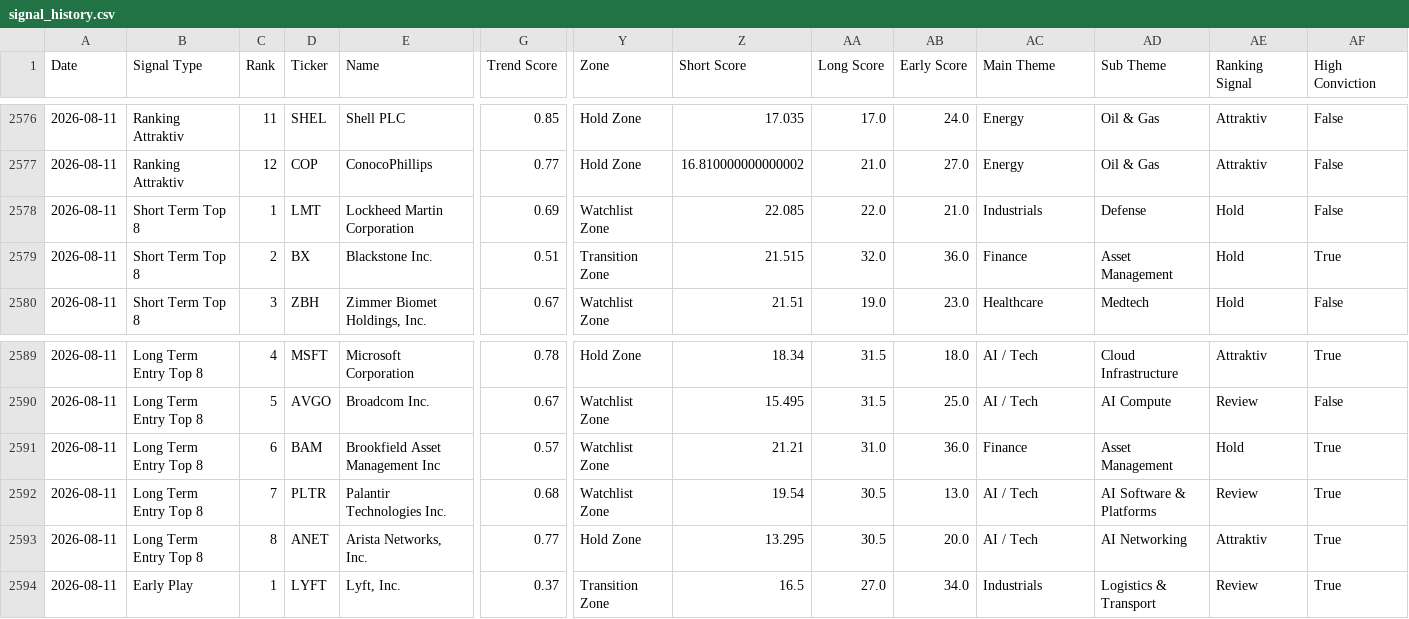
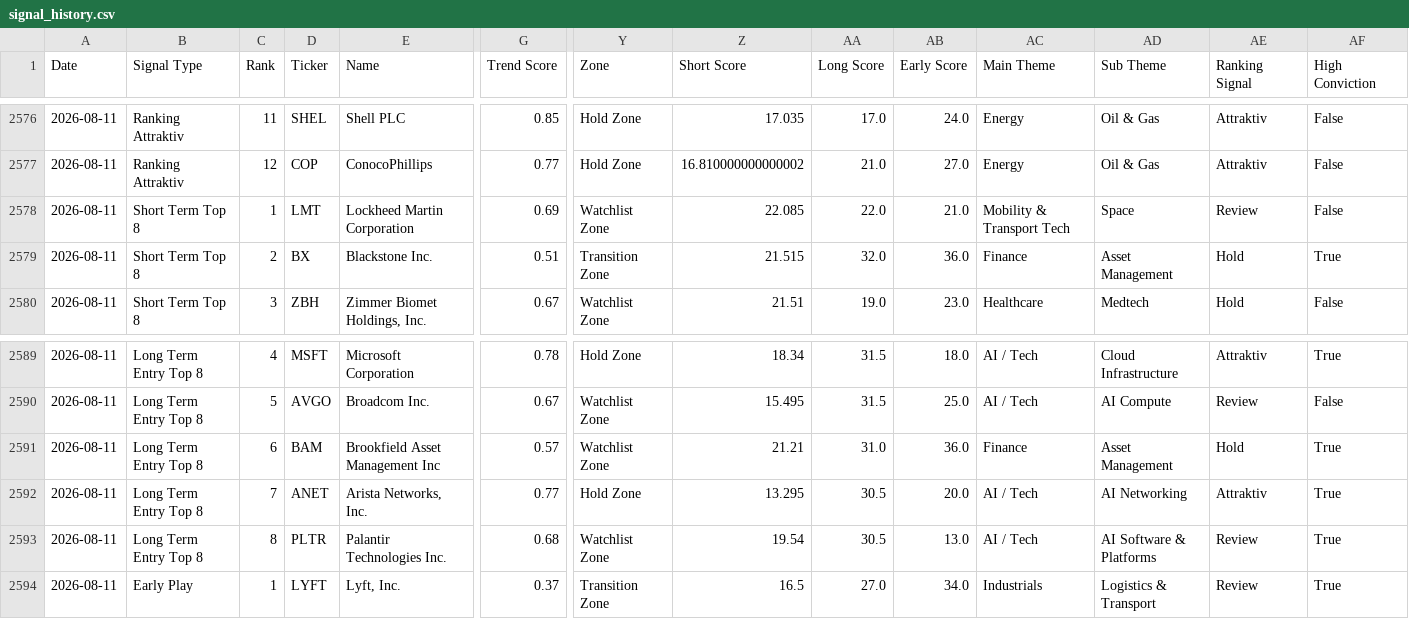
Before and after one commit to Rofino95/theme-tracker, a CSV file: signal_history.csv, drawn as a sheet; only a part is shown, gaps mark what is left out; removed rows and columns are numbered as before the commit, all else as after; rows hold the shown columns only; the diff names each change by its address in the sheet, - before the commit and + after, or states it on an @@ line.

```diff
--- a/signal_history.csv
+++ b/signal_history.csv
-AC2578 (Main Theme): Industrials
+AC2578 (Main Theme): Mobility & Transport Tech
-AD2578 (Sub Theme): Defense
+AD2578 (Sub Theme): Space
-AE2578 (Ranking Signal): Hold
+AE2578 (Ranking Signal): Review
-row 2592: 2026-08-11 | Long Term Entry Top 8 | 7 | PLTR | Palantir Technologies Inc. | 0.68 | Watchlist Zone | 19.54 | 30.5 | 13.0 | AI / Tech | AI Software & Platforms | Review | True
-C2592 (Rank): 8
+C2592 (Rank): 7
+row 2593: 2026-08-11 | Long Term Entry Top 8 | 8 | PLTR | Palantir Technologies Inc. | 0.68 | Watchlist Zone | 19.54 | 30.5 | 13.0 | AI / Tech | AI Software & Platforms | Review | True
```
Also changed, not shown: theme_scores.csv, 1 other file.
